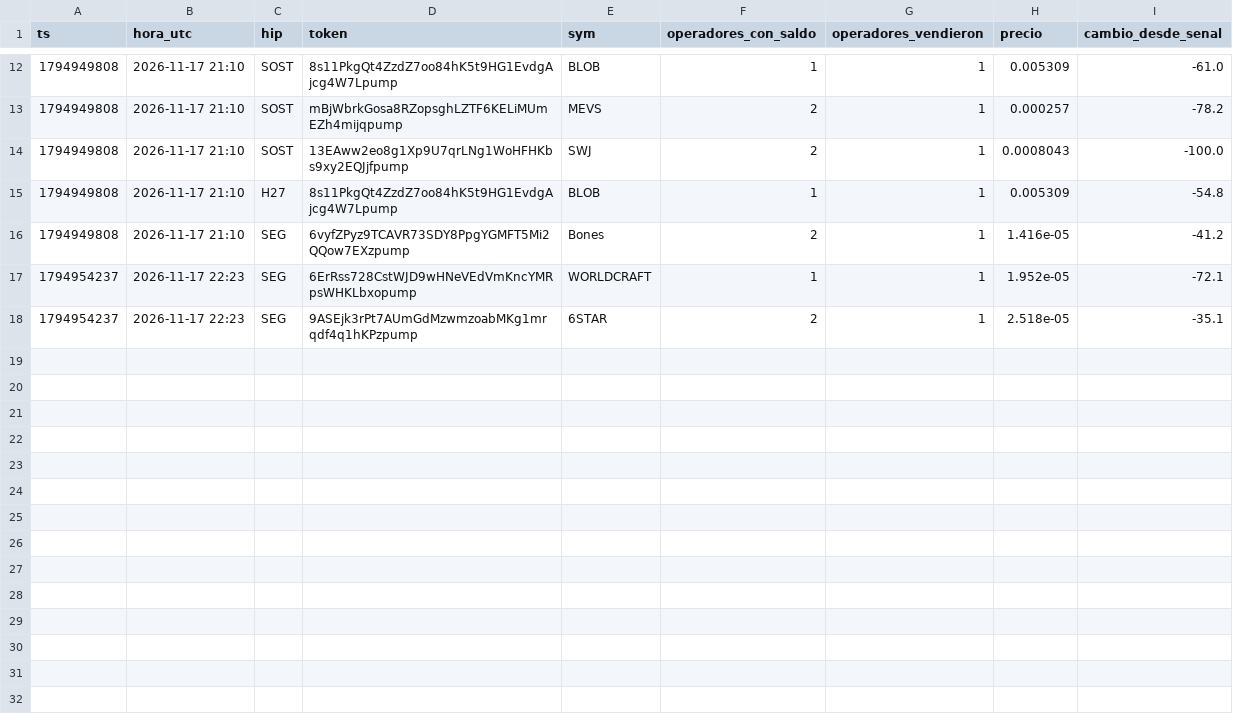
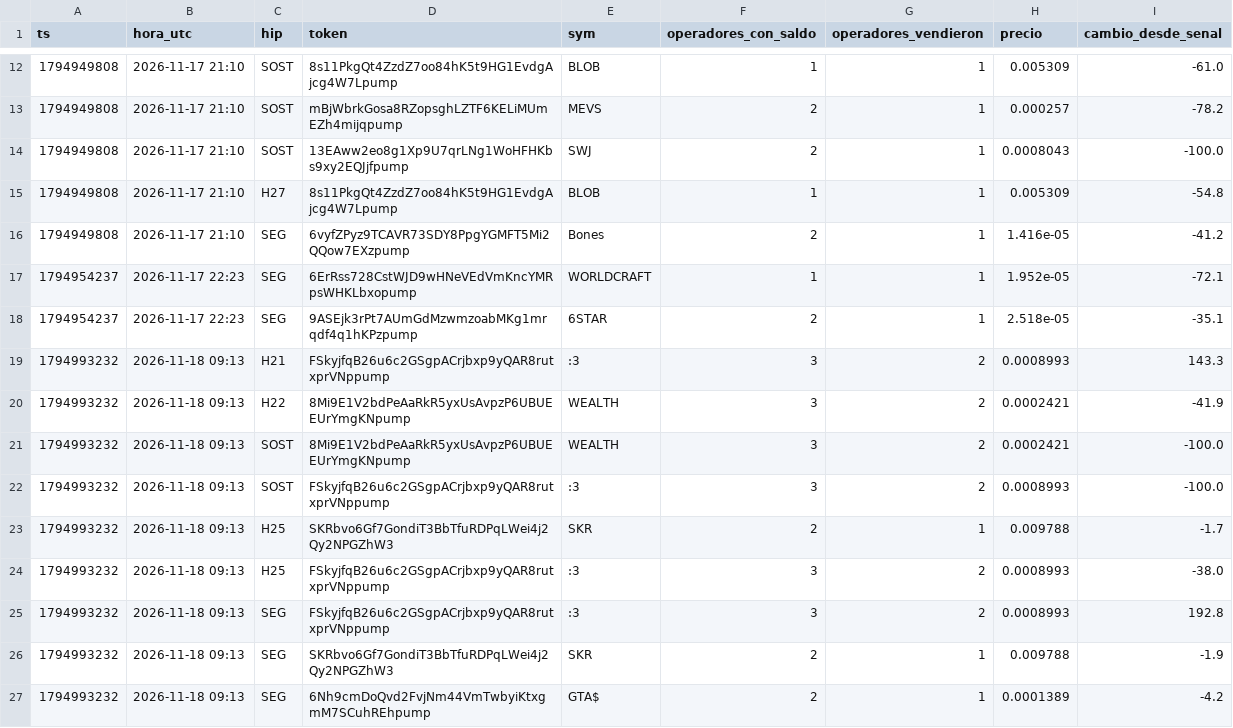
Before and after one commit to fjmunoznieves/desk-memecoins, a TSV file: datos/alertas_salida.tsv, drawn as a sheet; only a part is shown, gaps mark what is left out.

```diff
--- a/datos/alertas_salida.tsv
+++ b/datos/alertas_salida.tsv
@@ -18 +18,10 @@ ts	hora_utc	hip	token	sym	operadores_con_saldo	operadores_vendieron	precio	cambi
 1794954237	2026-11-17 22:23	SEG	9ASEjk3rPt7AUmGdMzwmzoabMKg1mrqdf4q1hKPzpump	6STAR	2	1	2.518e-05	-35.1
+1794993232	2026-11-18 09:13	H21	FSkyjfqB26u6c2GSgpACrjbxp9yQAR8rutxprVNppump	:3	3	2	0.0008993	143.3
+1794993232	2026-11-18 09:13	H22	8Mi9E1V2bdPeAaRkR5yxUsAvpzP6UBUEEUrYmgKNpump	WEALTH	3	2	0.0002421	-41.9
+1794993232	2026-11-18 09:13	SOST	8Mi9E1V2bdPeAaRkR5yxUsAvpzP6UBUEEUrYmgKNpump	WEALTH	3	2	0.0002421	-100.0
+1794993232	2026-11-18 09:13	SOST	FSkyjfqB26u6c2GSgpACrjbxp9yQAR8rutxprVNppump	:3	3	2	0.0008993	-100.0
+1794993232	2026-11-18 09:13	H25	SKRbvo6Gf7GondiT3BbTfuRDPqLWei4j2Qy2NPGZhW3	SKR	2	1	0.009788	-1.7
+1794993232	2026-11-18 09:13	H25	FSkyjfqB26u6c2GSgpACrjbxp9yQAR8rutxprVNppump	:3	3	2	0.0008993	-38.0
+1794993232	2026-11-18 09:13	SEG	FSkyjfqB26u6c2GSgpACrjbxp9yQAR8rutxprVNppump	:3	3	2	0.0008993	192.8
+1794993232	2026-11-18 09:13	SEG	SKRbvo6Gf7GondiT3BbTfuRDPqLWei4j2Qy2NPGZhW3	SKR	2	1	0.009788	-1.9
+1794993232	2026-11-18 09:13	SEG	6Nh9cmDoQvd2FvjNm44VmTwbyiKtxgmM7SCuhREhpump	GTA$	2	1	0.0001389	-4.2
```
Also changed, not shown: datos/bundles_eventos.tsv, datos/estudio_reglas_sombra.tsv, 28 other files.
